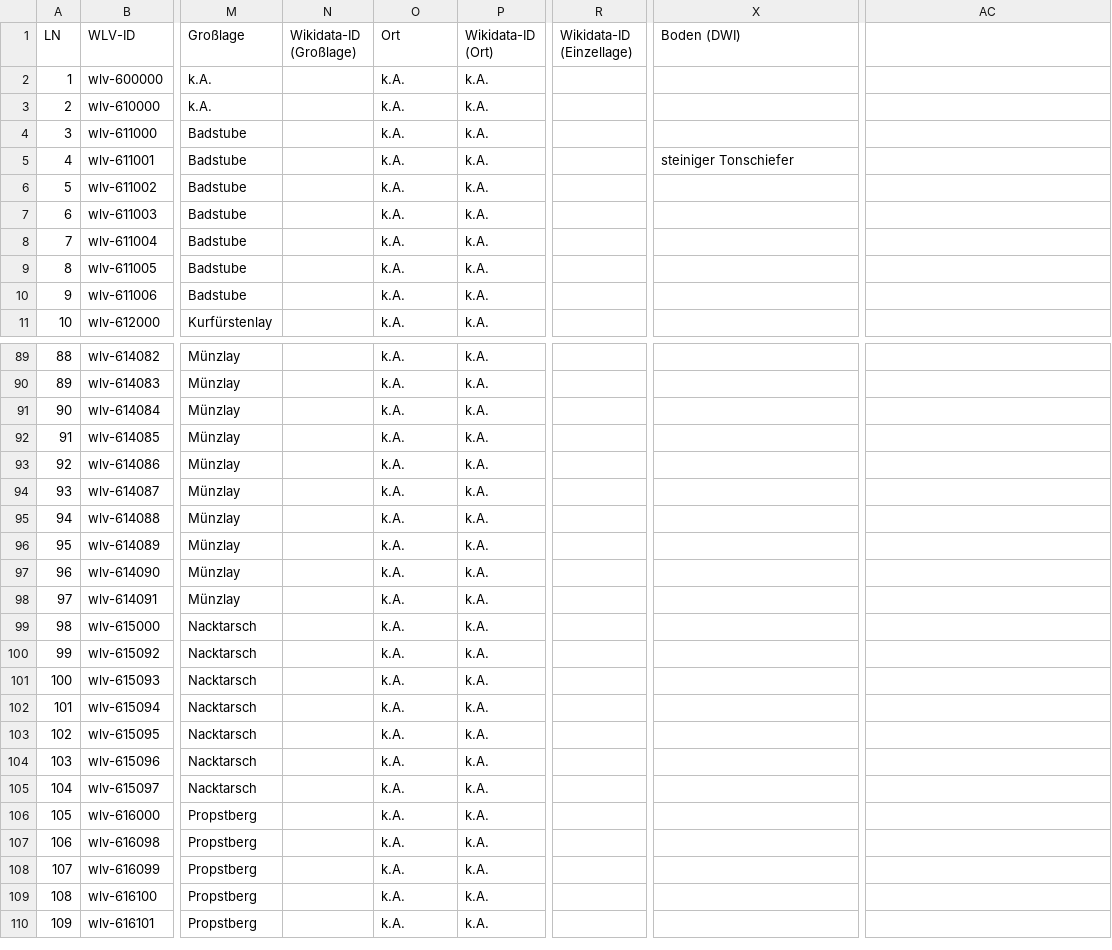
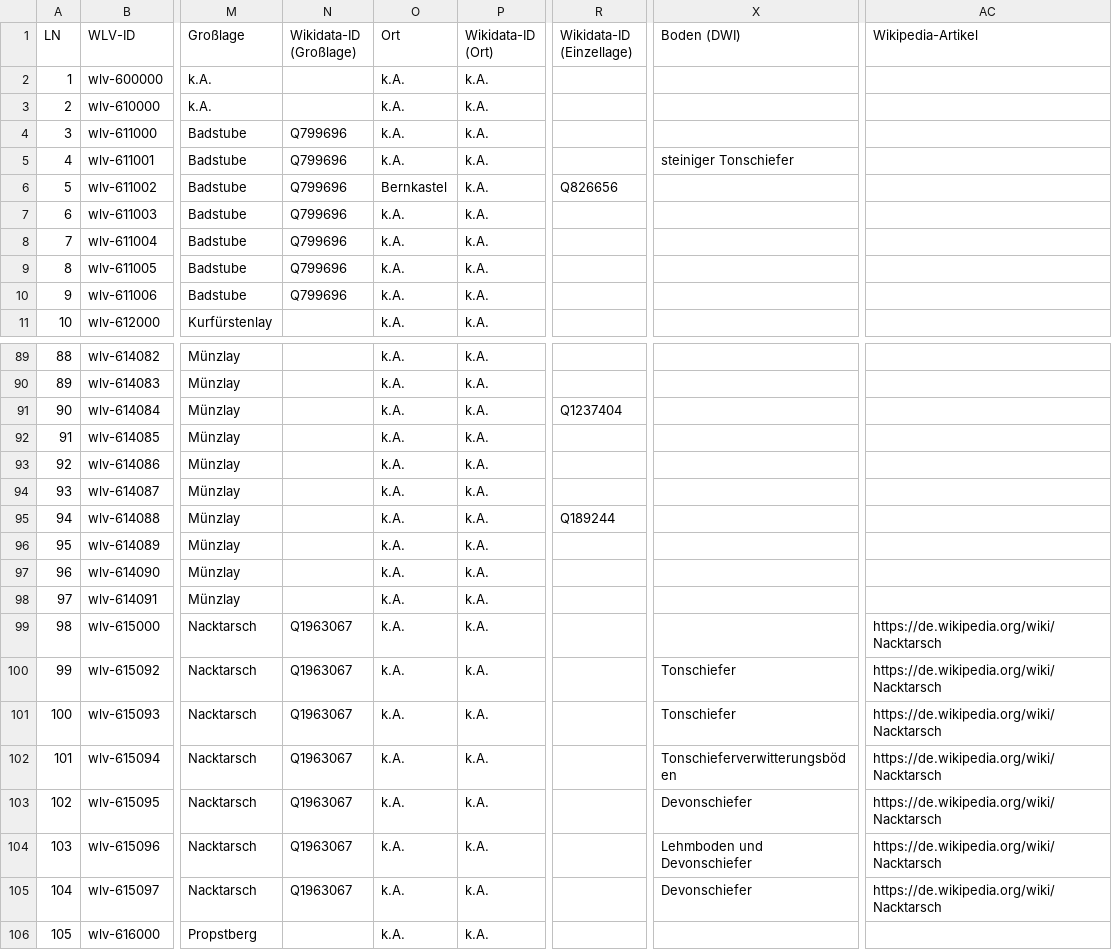
Before and after one commit to dh-trier/wlv, a TSV file: resources/WLV_Lagenliste-Mosel.tsv, drawn as a sheet; only a part is shown, gaps mark what is left out; the shorter side is filled out with more unchanged rows; the diff covers the shown part only; the diff names each change by its address in the sheet, - before the commit and + after, or states it on an @@ line.

Commit message:
Wikidata-IDs

```diff
--- a/resources/WLV_Lagenliste-Mosel.tsv
+++ b/resources/WLV_Lagenliste-Mosel.tsv
-AC1: (empty)
+AC1: Wikipedia-Artikel
-N4:N10 (Wikidata-ID (Großlage)): (empty)
+N4:N10 (Wikidata-ID (Großlage)): Q799696
-O6 (Ort): k.A.
+O6 (Ort): Bernkastel
-R6 (Wikidata-ID (Einzellage)): (empty)
+R6 (Wikidata-ID (Einzellage)): Q826656
-R91 (Wikidata-ID (Einzellage)): (empty)
+R91 (Wikidata-ID (Einzellage)): Q1237404
-R95 (Wikidata-ID (Einzellage)): (empty)
+R95 (Wikidata-ID (Einzellage)): Q189244
-N99:N105 (Wikidata-ID (Großlage)): (empty)
+N99:N105 (Wikidata-ID (Großlage)): Q1963067
-AC99:AC105 (Wikipedia-Artikel): (empty)
+AC99:AC105 (Wikipedia-Artikel): https://de.wikipedia.org/wiki/Nacktarsch
-X100:X101 (Boden (DWI)): (empty)
+X100:X101 (Boden (DWI)): Tonschiefer
-X102 (Boden (DWI)): (empty)
+X102 (Boden (DWI)): Tonschieferverwitterungsböden
-X103 (Boden (DWI)): (empty)
+X103 (Boden (DWI)): Devonschiefer
-X104 (Boden (DWI)): (empty)
+X104 (Boden (DWI)): Lehmboden und Devonschiefer
-X105 (Boden (DWI)): (empty)
+X105 (Boden (DWI)): Devonschiefer
```
Also changed, not shown: 41 edited cells elsewhere in this file, 1 other file.
